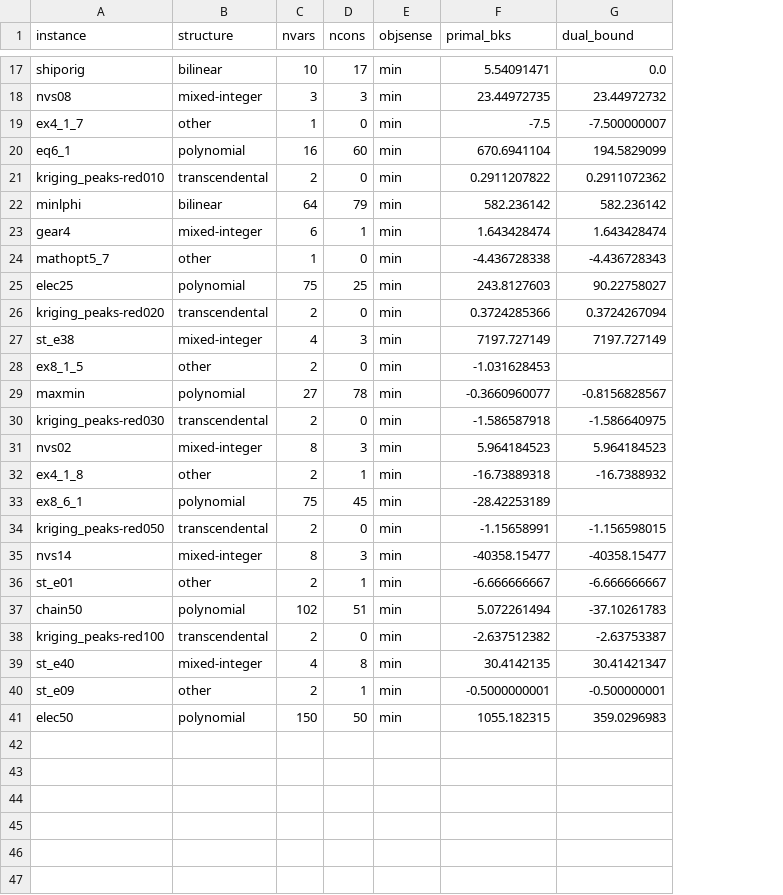
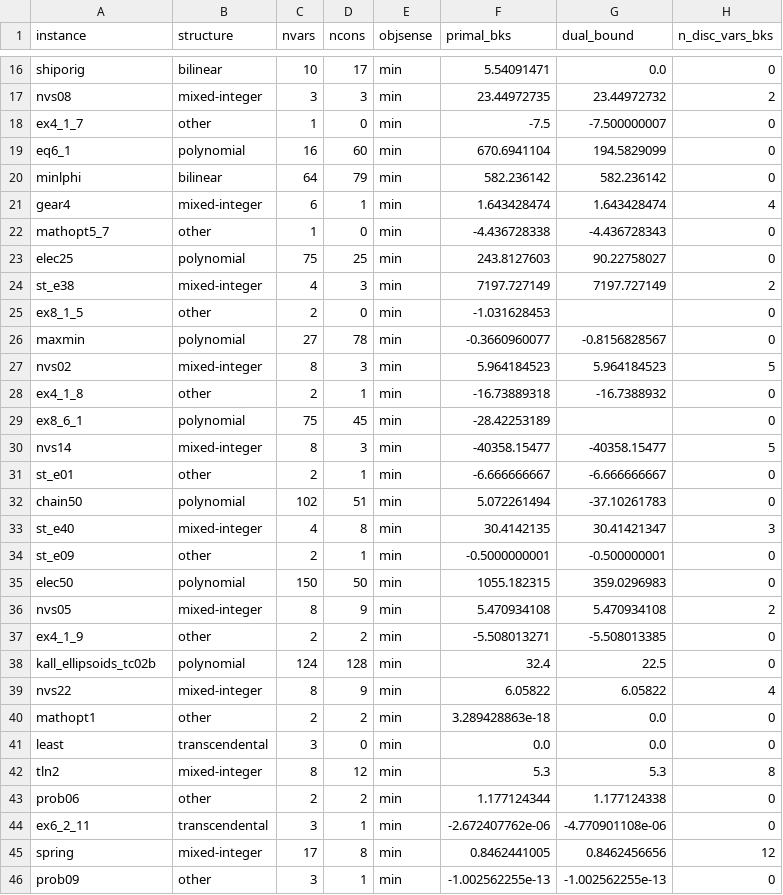
Before and after one commit to spoorendonk/cbls, a CSV file: benchmarks/instances/minlplib/bounds.csv, drawn as a sheet; only a part is shown, gaps mark what is left out; removed rows and columns are numbered as before the commit, all else as after; the diff covers the shown part only; the diff names each change by its address in the sheet, - before the commit and + after, or states it on an @@ line.

```diff
--- a/benchmarks/instances/minlplib/bounds.csv
+++ b/benchmarks/instances/minlplib/bounds.csv
+column H (n_disc_vars_bks), rows 16-35: 0 | 2 | 0 | 0 | 0 | 4 | 0 | 0 | 2 | 0 | 0 | 5 | 0 | 0 | 5 | 0 | 0 | 3 | 0 | 0
-row 21: kriging_peaks-red010 | transcendental | 2 | 0 | min | 0.2911207822 | 0.2911072362
-row 26: kriging_peaks-red020 | transcendental | 2 | 0 | min | 0.3724285366 | 0.3724267094
-row 30: kriging_peaks-red030 | transcendental | 2 | 0 | min | -1.586587918 | -1.586640975
-row 34: kriging_peaks-red050 | transcendental | 2 | 0 | min | -1.15658991 | -1.156598015
-row 38: kriging_peaks-red100 | transcendental | 2 | 0 | min | -2.637512382 | -2.63753387
+row 36: nvs05 | mixed-integer | 8 | 9 | min | 5.470934108 | 5.470934108 | 2
+row 37: ex4_1_9 | other | 2 | 2 | min | -5.508013271 | -5.508013385 | 0
+row 38: kall_ellipsoids_tc02b | polynomial | 124 | 128 | min | 32.4 | 22.5 | 0
+row 39: nvs22 | mixed-integer | 8 | 9 | min | 6.05822 | 6.05822 | 4
+row 40: mathopt1 | other | 2 | 2 | min | 3.289428863e-18 | 0.0 | 0
+row 41: least | transcendental | 3 | 0 | min | 0.0 | 0.0 | 0
+row 42: tln2 | mixed-integer | 8 | 12 | min | 5.3 | 5.3 | 8
+row 43: prob06 | other | 2 | 2 | min | 1.177124344 | 1.177124338 | 0
+row 44: ex6_2_11 | transcendental | 3 | 1 | min | -2.672407762e-06 | -4.770901108e-06 | 0
+row 45: spring | mixed-integer | 17 | 8 | min | 0.8462441005 | 0.8462456656 | 12
+row 46: prob09 | other | 3 | 1 | min | -1.002562255e-13 | -1.002562255e-13 | 0
```
Also changed, not shown: 5 added rows and 1 removed row elsewhere in this file, 8 other files.
